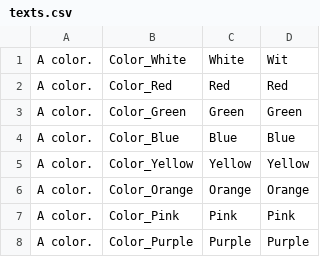
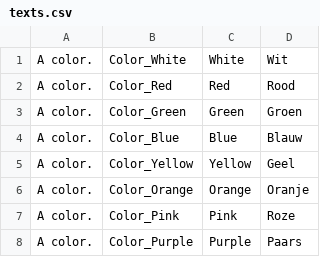
Before and after one commit to RuudPuts/CrowdInVersionTest, a CSV file: translations/nl/texts.csv, drawn as a sheet.

Commit message:
New translations texts.csv (Dutch)

```diff
--- a/translations/nl/texts.csv
+++ b/translations/nl/texts.csv
@@ -1,8 +1,8 @@
 "A color.","Color_White","White","Wit"
-"A color.","Color_Red","Red","Red"
-"A color.","Color_Green","Green","Green"
-"A color.","Color_Blue","Blue","Blue"
-"A color.","Color_Yellow","Yellow","Yellow"
-"A color.","Color_Orange","Orange","Orange"
-"A color.","Color_Pink","Pink","Pink"
-"A color.","Color_Purple","Purple","Purple"
+"A color.","Color_Red","Red","Rood"
+"A color.","Color_Green","Green","Groen"
+"A color.","Color_Blue","Blue","Blauw"
+"A color.","Color_Yellow","Yellow","Geel"
+"A color.","Color_Orange","Orange","Oranje"
+"A color.","Color_Pink","Pink","Roze"
+"A color.","Color_Purple","Purple","Paars"
```
